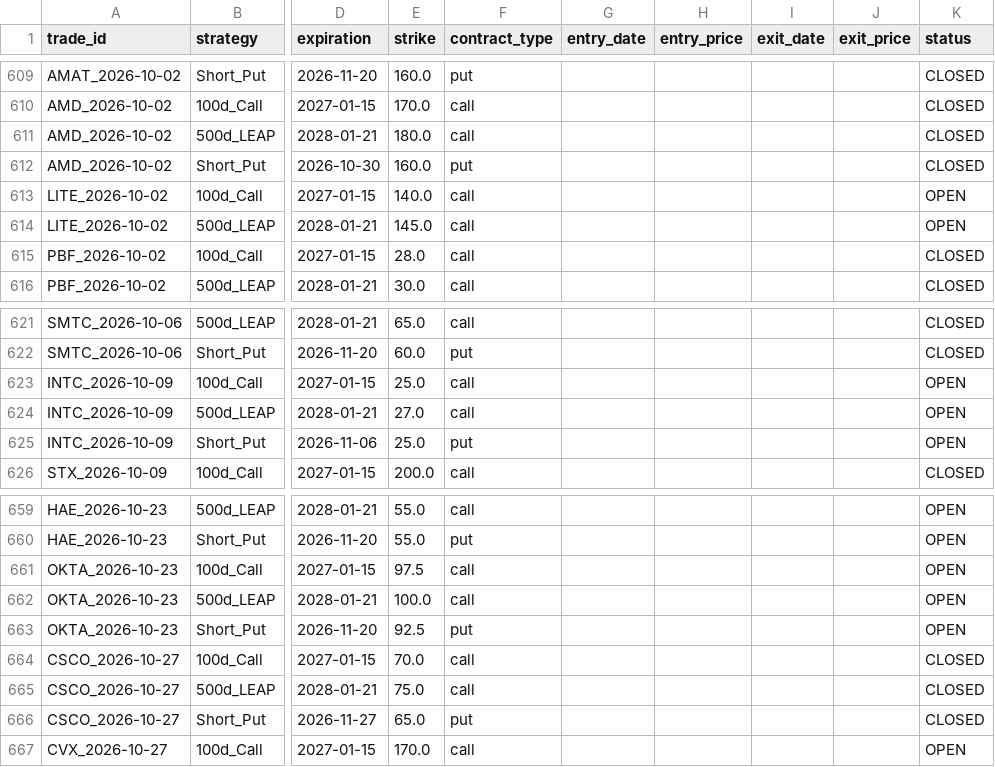
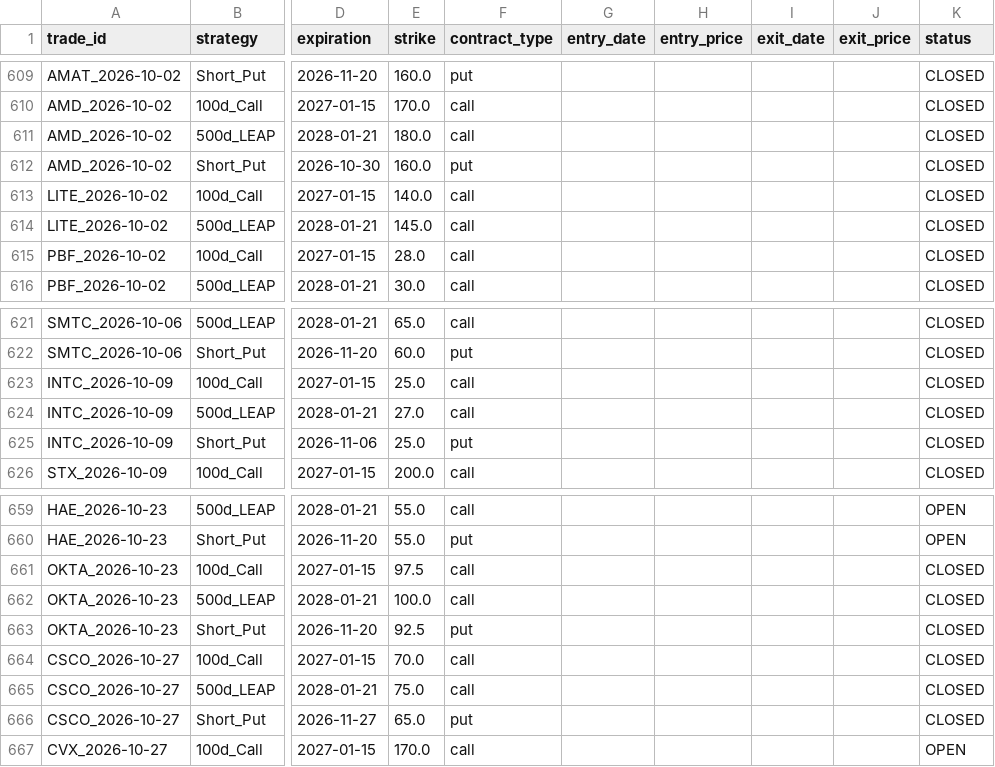
Before and after one commit to zacseidel/momentum9, a CSV file: data/option_log.csv, drawn as a sheet; only a part is shown, gaps mark what is left out; the diff covers the shown part only; the diff names each change by its address in the sheet, - before the commit and + after, or states it on an @@ line.

```diff
--- a/data/option_log.csv
+++ b/data/option_log.csv
-K613:K614 (status): OPEN
+K613:K614 (status): CLOSED
-K623:K625 (status): OPEN
+K623:K625 (status): CLOSED
-K661:K663 (status): OPEN
+K661:K663 (status): CLOSED
```
Also changed, not shown: 18 added rows and 9 edited cells elsewhere in this file, data/trade_log.csv, data/universe/change_log.csv, 10 other files.
